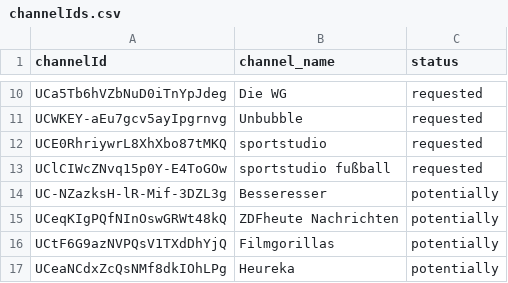
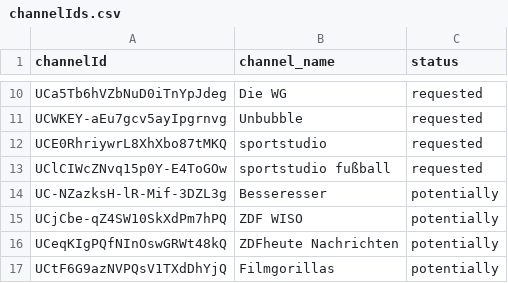
Before and after one commit to TobiasAnh/youtubeComments, a CSV file: references/channelIds.csv, drawn as a sheet; only a part is shown, gaps mark what is left out; the shorter side is filled out with more unchanged rows.

```diff
--- a/references/channelIds.csv
+++ b/references/channelIds.csv
@@ -14,2 +14,3 @@ UClCIWcZNvq15p0Y-E4ToGOw,sportstudio fußball,requested
 UC-NZazksH-lR-Mif-3DZL3g,Besseresser,potentially
+UCjCbe-qZ4SW10SkXdPm7hPQ,ZDF WISO,potentially
 UCeqKIgPQfNInOswGRWt48kQ,ZDFheute Nachrichten,potentially
```
Also changed, not shown: 7 other files.
